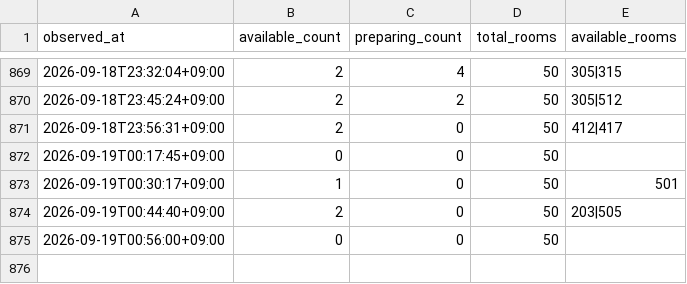
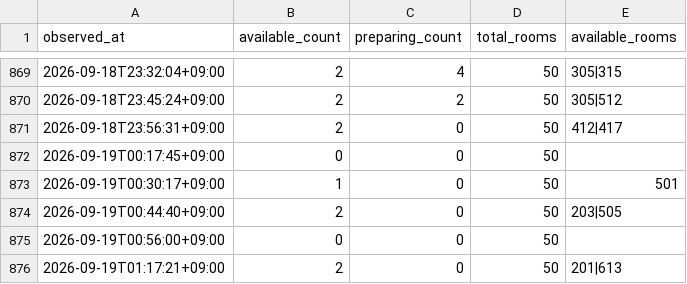
Before and after one commit to ea30085-blip/donan-room-watch, a CSV file: data/history.csv, drawn as a sheet; only a part is shown, gaps mark what is left out.

```diff
--- a/data/history.csv
+++ b/data/history.csv
@@ -875 +875,2 @@ observed_at,available_count,preparing_count,total_rooms,available_rooms
 2026-09-19T00:56:00+09:00,0,0,50,
+2026-09-19T01:17:21+09:00,2,0,50,201|613
```
Also changed, not shown: 1 other file.
